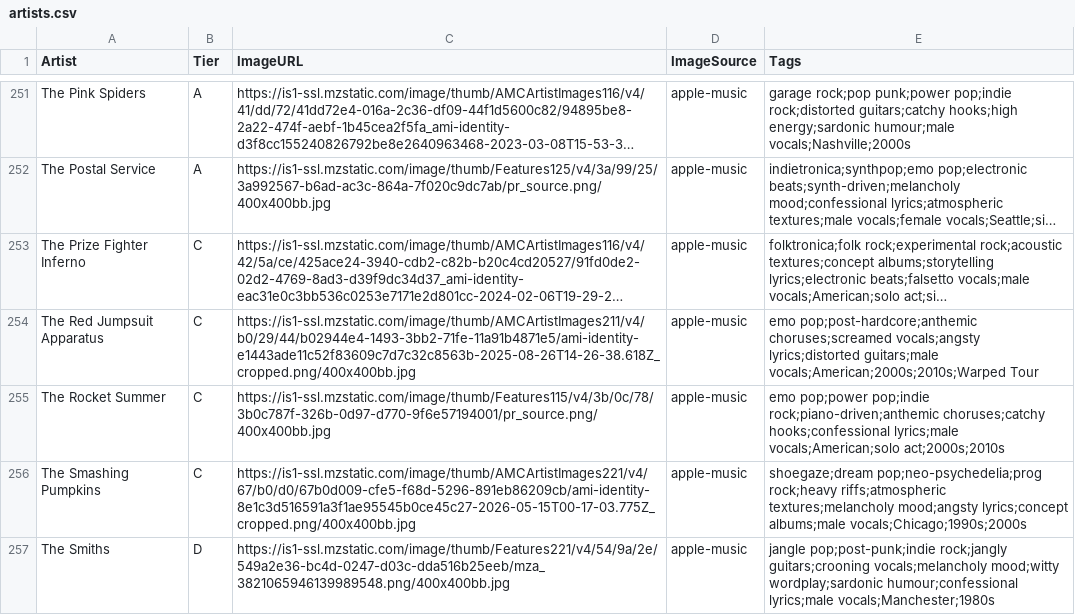
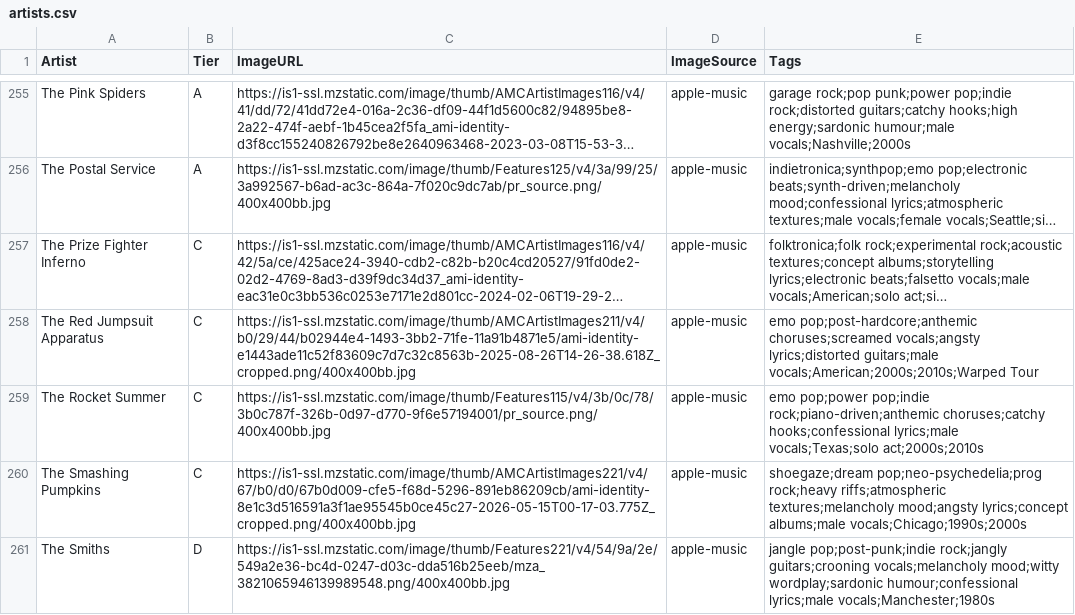
Before and after one commit to michaelficarra/music, a CSV file: data/artists.csv, drawn as a sheet; only a part is shown, gaps mark what is left out; long unchanged cells end in …; addresses are those after the commit; the diff covers the shown part only; the diff names each change by its address in the sheet, - before the commit and + after, or states it on an @@ line.

```diff
--- a/data/artists.csv
+++ b/data/artists.csv
-E259 (Tags): …hooks;confessional lyrics;male vocals;American;solo act;2000s;2010s
+E259 (Tags): …hooks;confessional lyrics;male vocals;Texas;solo act;2000s;2010s
```
Also changed, not shown: 5 added rows and 3 edited cells elsewhere in this file, data/tags.csv.
